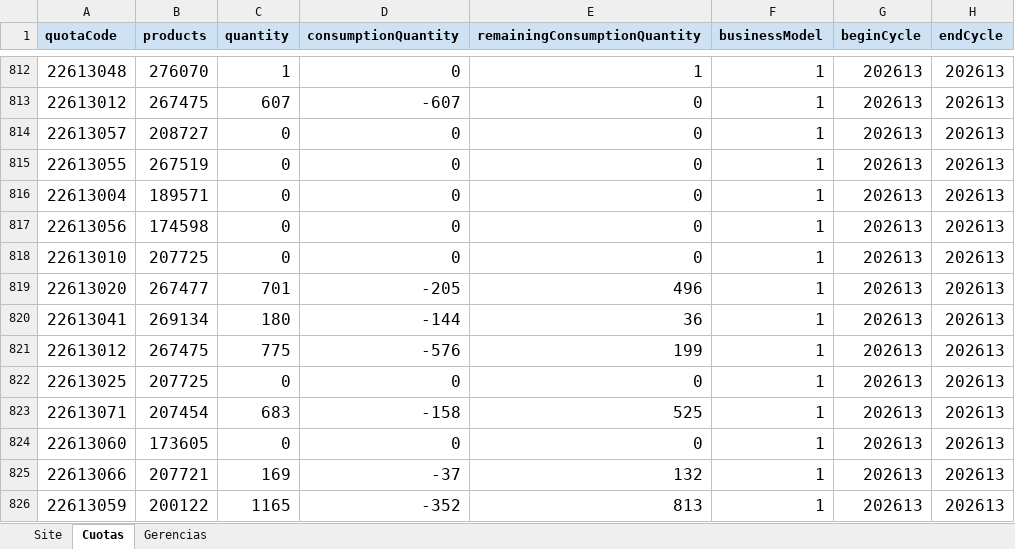
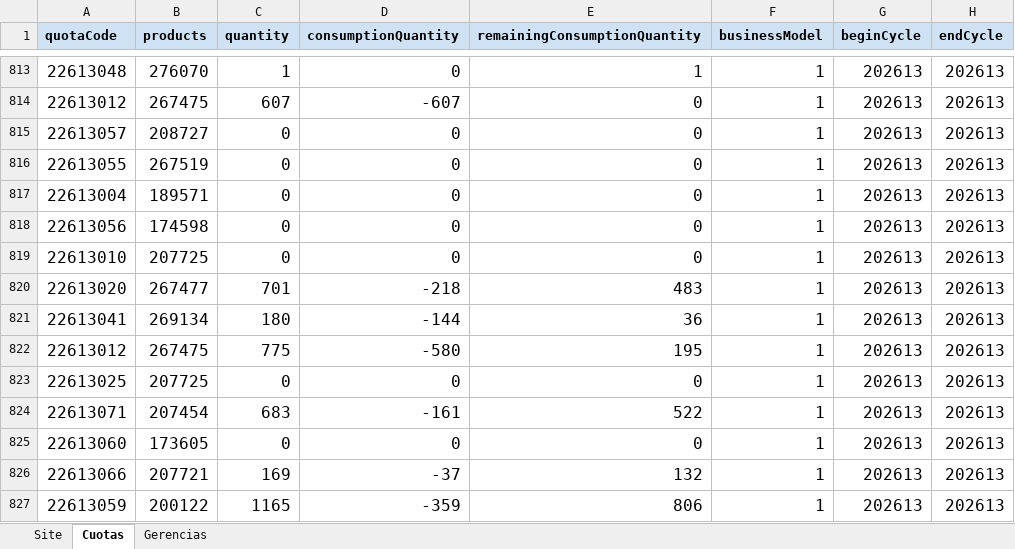
Before and after one commit to alternativascicloFA/Showroom, an Excel workbook: Brief Site Estrategia.xlsx, sheet Cuotas, drawn as a sheet; only a part is shown, gaps mark what is left out; values as stored, in another font and other column widths than the file's, no borders; addresses are those after the commit; the diff covers the shown part only; the diff names each change by its address in the sheet, - before the commit and + after, or states it on an @@ line.

```diff
--- a/Brief Site Estrategia.xlsx (sheet Cuotas)
+++ b/Brief Site Estrategia.xlsx (sheet Cuotas)
-D820 (consumptionQuantity): -205
+D820 (consumptionQuantity): -218
-E820 (remainingConsumptionQuantity): 496
+E820 (remainingConsumptionQuantity): 483
-D822 (consumptionQuantity): -576
+D822 (consumptionQuantity): -580
-E822 (remainingConsumptionQuantity): 199
+E822 (remainingConsumptionQuantity): 195
-D824 (consumptionQuantity): -158
+D824 (consumptionQuantity): -161
-E824 (remainingConsumptionQuantity): 525
+E824 (remainingConsumptionQuantity): 522
-D827 (consumptionQuantity): -352
+D827 (consumptionQuantity): -359
-E827 (remainingConsumptionQuantity): 813
+E827 (remainingConsumptionQuantity): 806
```
Also changed, not shown: 1 added row, 1 removed row, 282 edited cells and cell formats elsewhere in this sheet, 1 other file.
